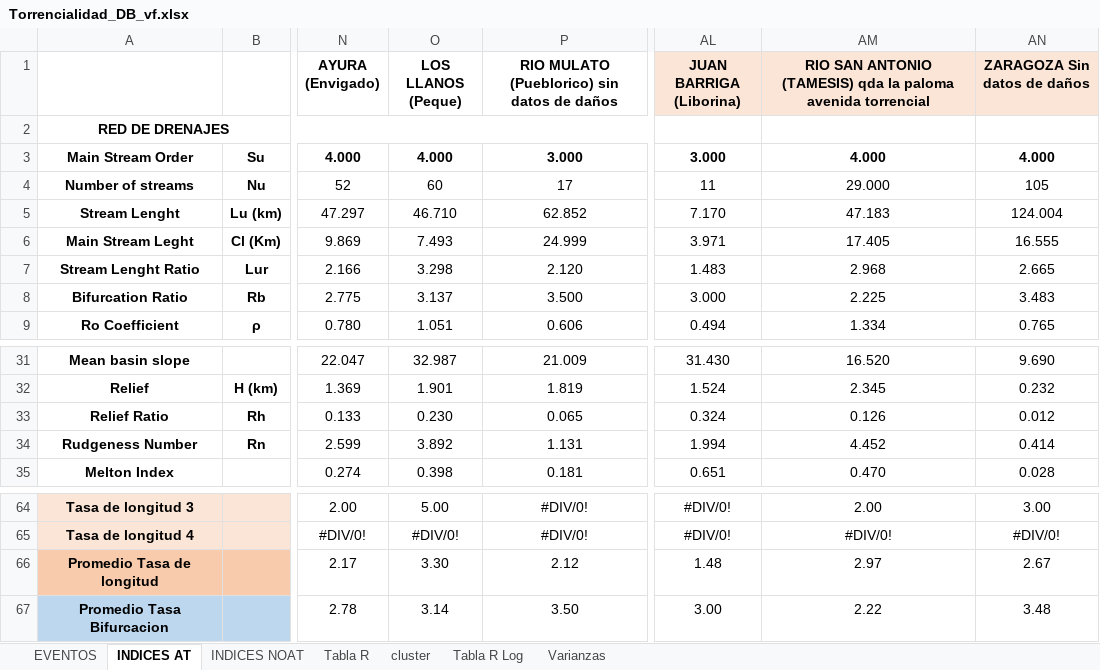
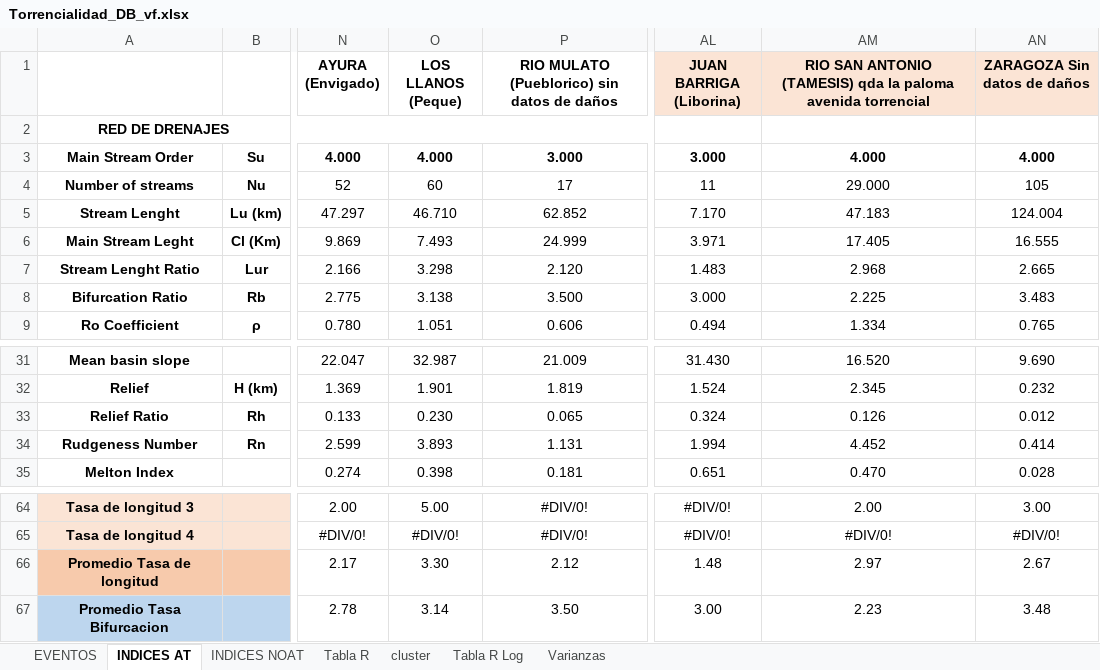
Before and after one commit to edieraristizabal/MachineLearning, an Excel workbook: data/Torrencialidad_DB_vf.xlsx, sheet INDICES AT, drawn as a sheet; only a part is shown, gaps mark what is left out; values as stored, in another font and other column widths than the file's, no borders; charts and pictures not drawn; the diff names each change by its address in the sheet, - before the commit and + after, or states it on an @@ line.

```diff
--- a/data/Torrencialidad_DB_vf.xlsx (sheet INDICES AT)
+++ b/data/Torrencialidad_DB_vf.xlsx (sheet INDICES AT)
-O8 (LOS LLANOS (Peque)): 3.137
+O8 (LOS LLANOS (Peque)): 3.138
-O34 (LOS LLANOS (Peque)): 3.892
+O34 (LOS LLANOS (Peque)): 3.893
-AM67: 2.22
+AM67: 2.23
```
Also changed, not shown: sheet Tabla R Log, sheet Tabla R, formulas that keep their value, charts or pictures, 2 other files.
